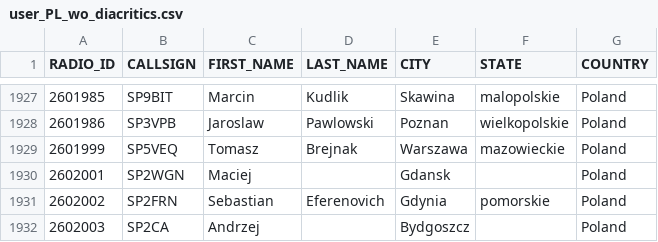
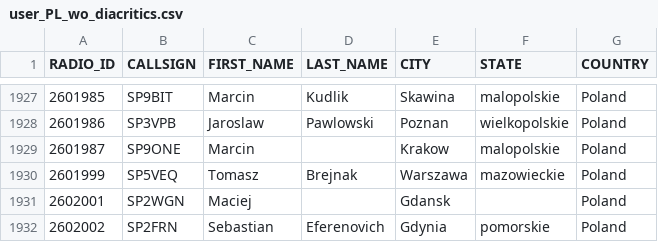
Before and after one commit to walczakkamil/dmr_users, a CSV file: user_PL_wo_diacritics.csv, drawn as a sheet; only a part is shown, gaps mark what is left out; the shorter side is filled out with more unchanged rows.

Commit message:
Updated: 2023-09-22-01-00

```diff
--- a/user_PL_wo_diacritics.csv
+++ b/user_PL_wo_diacritics.csv
@@ -1928,2 +1928,3 @@ RADIO_ID,CALLSIGN,FIRST_NAME,LAST_NAME,CITY,STATE,COUNTRY
 2601986,SP3VPB,Jaroslaw,Pawlowski,Poznan,wielkopolskie,Poland
+2601987,SP9ONE,Marcin, ,Krakow,malopolskie,Poland
 2601999,SP5VEQ,Tomasz,Brejnak,Warszawa,mazowieckie,Poland
```
